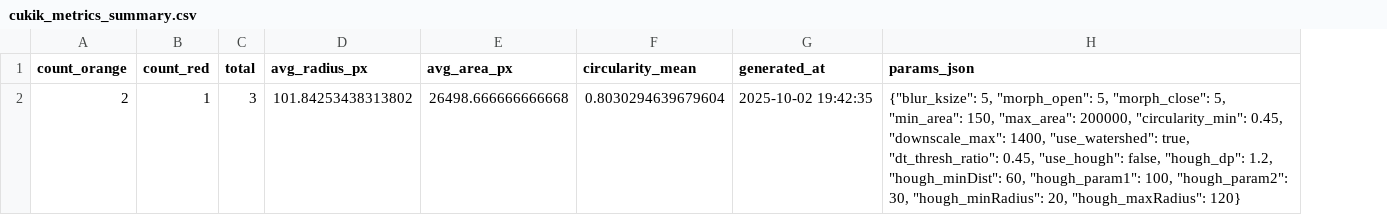
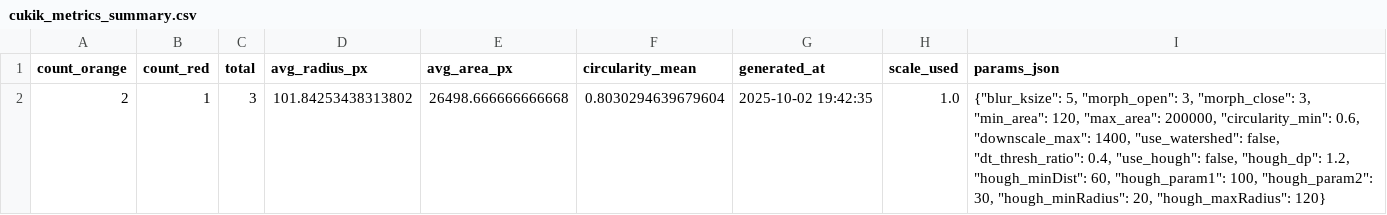
Before and after one commit to anieladanyi/Candy_Counter, a CSV file: candy-counter/exports/cukik_metrics_summary.csv, drawn as a sheet; addresses are those after the commit; the diff names each change by its address in the sheet, - before the commit and + after, or states it on an @@ line.

```diff
--- a/candy-counter/exports/cukik_metrics_summary.csv
+++ b/candy-counter/exports/cukik_metrics_summary.csv
+column H (scale_used), row 2: 1.0
-I2 (params_json): …5, "morph_open": 5, "morph_close": 5, "min_area": 150, "max_area": 200000, "circularity_min": 0.45, "downscale_max": 1400, "use_watershed": true, "dt_thresh_ratio": 0.45, "use_hough": false,…
+I2 (params_json): …5, "morph_open": 3, "morph_close": 3, "min_area": 120, "max_area": 200000, "circularity_min": 0.6, "downscale_max": 1400, "use_watershed": false, "dt_thresh_ratio": 0.4, "use_hough": false,…
```
Also changed, not shown: candy-counter/exports/cukik_metrics.csv, candy-counter/exports/merge_test_metrics.csv, 5 other files.
